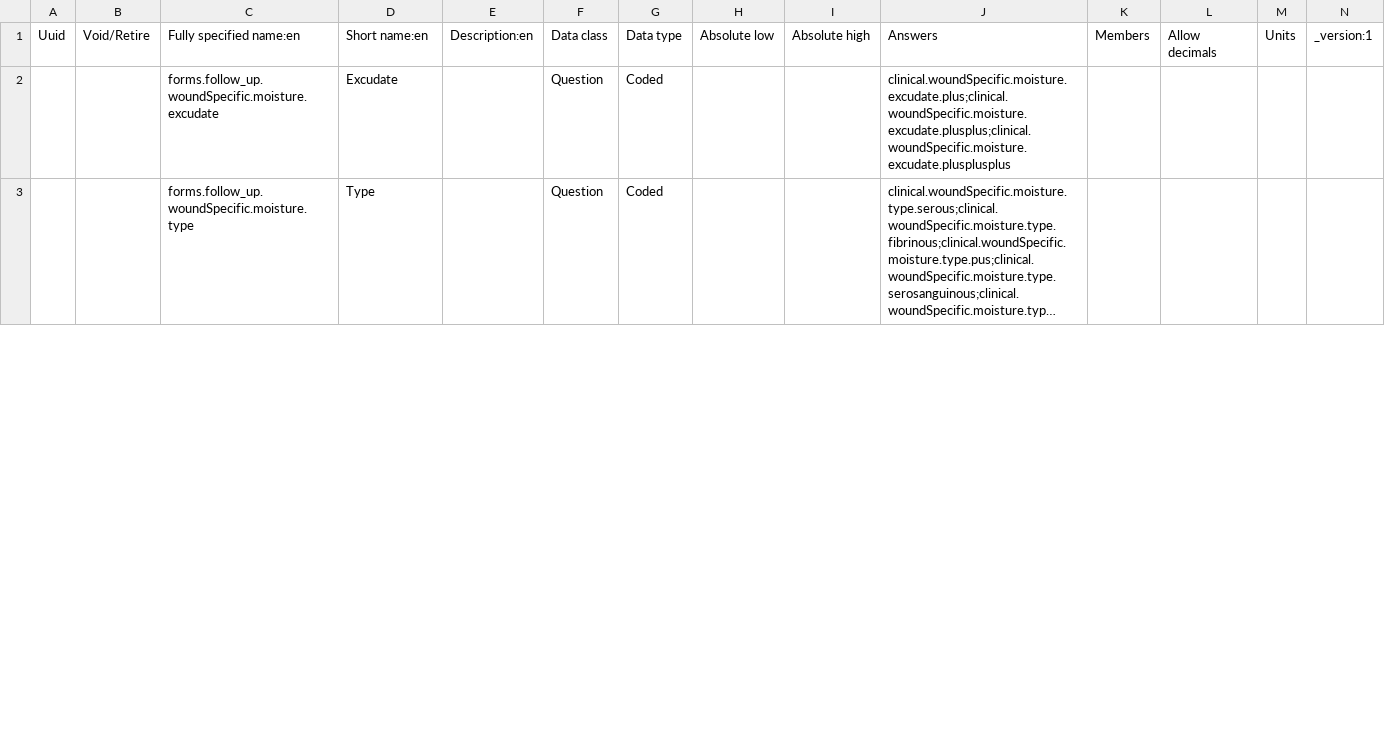
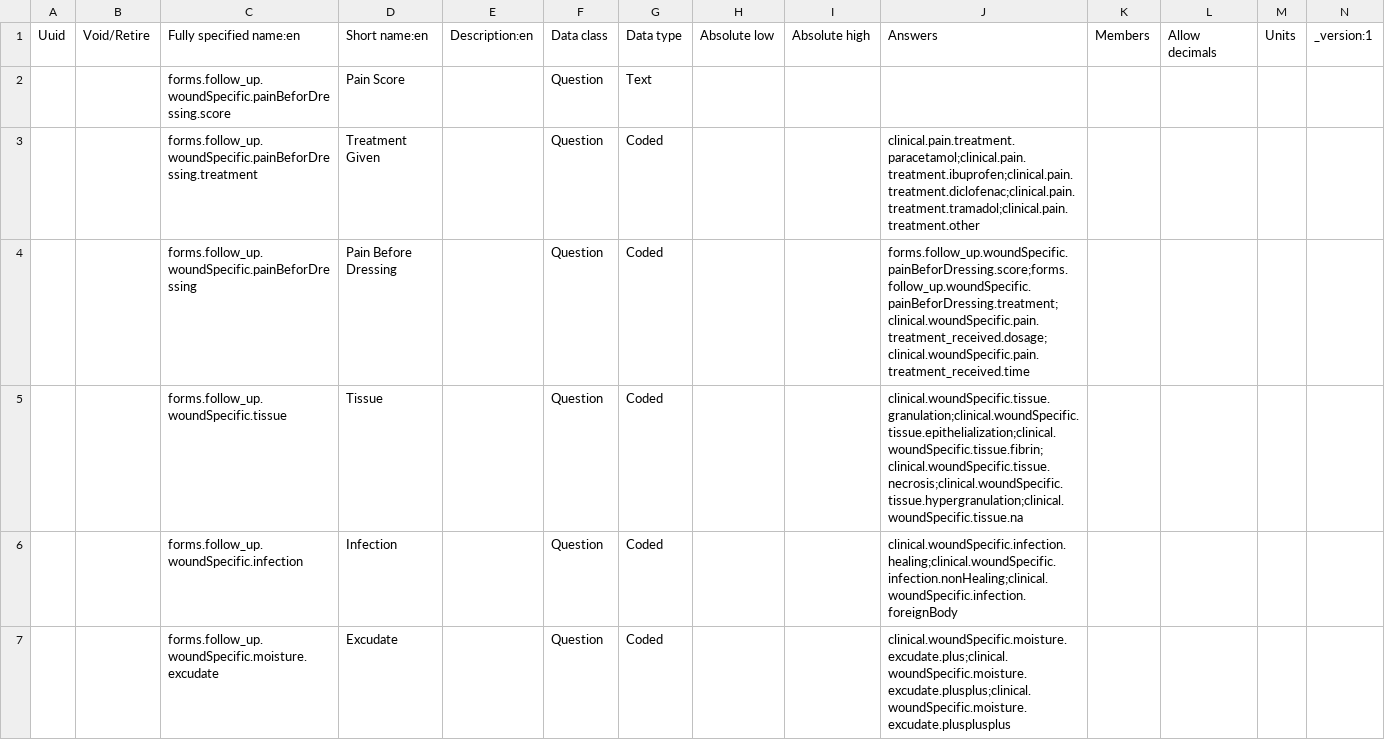
Before and after one commit to Belal-Noory/kunduz-wcc-bahmni-config, a CSV file: openmrs-module-initializer/configuration/concepts/follow_up.csv, drawn as a sheet; only a part is shown; the shorter side is filled out with more unchanged rows; long unchanged cells end in …; rows hold the shown columns only; the diff covers the shown part only; the diff names each change by its address in the sheet, - before the commit and + after, or states it on an @@ line.

Commit message:
Docter Changes added to the Follow Up form

```diff
--- a/openmrs-module-initializer/configuration/concepts/follow_up.csv
+++ b/openmrs-module-initializer/configuration/concepts/follow_up.csv
+row 2:  |  | forms.follow_up.woundSpecific.painBeforDressing.score | Pain Score |  | Question | Text
+row 3:  |  | forms.follow_up.woundSpecific.painBeforDressing.treatment | Treatment Given |  | Question | Coded |  |  | clinical.pain.treatment.paracetamol;clinical.pain.treatment.ibuprofen;clinical.pain.treatment.diclofenac;clinical.pain.treatment.tramadol;clinical.pain.treatment.other
+row 4:  |  | forms.follow_up.woundSpecific.painBeforDressing | Pain Before Dressing |  | Question | Coded |  |  | forms.follow_up.woundSpecific.painBeforDressing.score;forms.follow_up.woundSpecific.painBeforDressing.treatment;clinical.woundSpecific.pain.treatment_received.dosage;clinical.woundSpecific.pain.treatment_received.time
@@ row 21 moved to row 5: forms.follow_up.woundSpecific.tissue @@
@@ row 19 moved to row 6: forms.follow_up.woundSpecific.infection @@
```
Also changed, not shown: 8 added rows and 7 edited cells elsewhere in this file.
